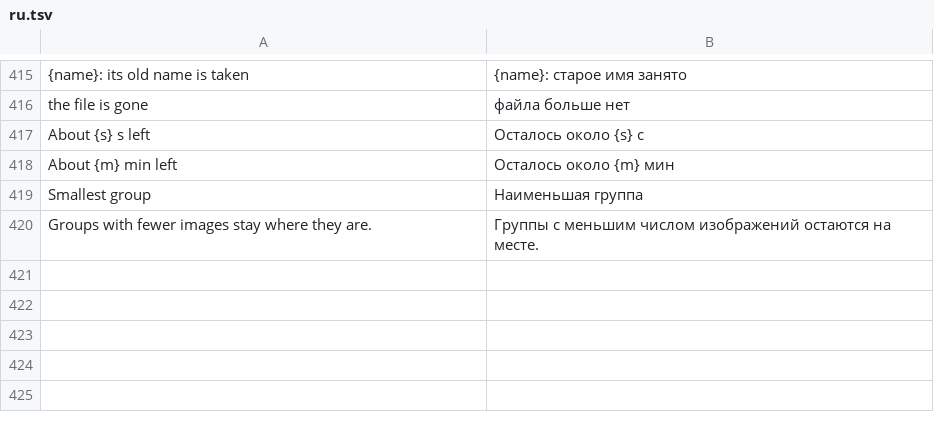
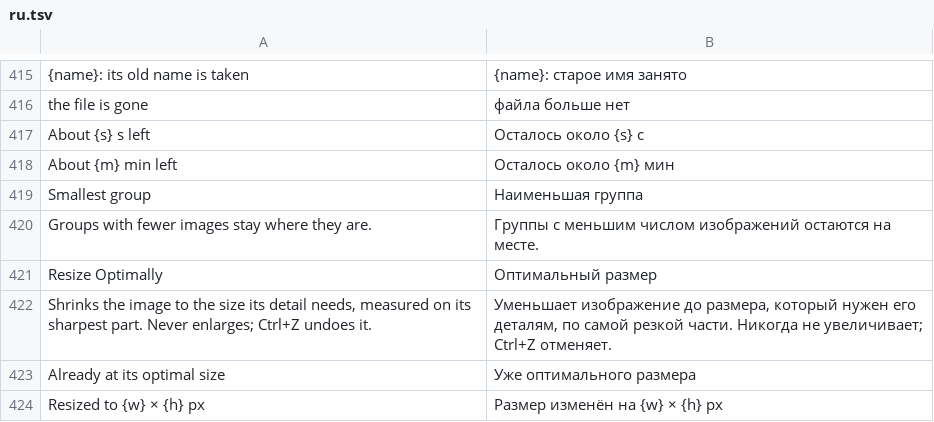
Before and after one commit to pyubero/lightview, a TSV file: locales/ru.tsv, drawn as a sheet; only a part is shown, gaps mark what is left out.

Commit message:
Image → Resize Optimally: shrink to the size the image's detail needs
Lanczos round trips at 20 widths, p99 of the luma difference and a two-line
knee, iterated to a fixed point (idempotent), on the most detailed 1024 px
tile; ≈ 0.2 s at 24 MP. Wired like Auto Levels, one undo step, never enlarges.

```diff
--- a/locales/ru.tsv
+++ b/locales/ru.tsv
@@ -420 +420,5 @@ Smallest group	Наименьшая группа
 Groups with fewer images stay where they are.	Группы с меньшим числом изображений остаются на месте.
+Resize Optimally	Оптимальный размер
+Shrinks the image to the size its detail needs, measured on its sharpest part. Never enlarges; Ctrl+Z undoes it.	Уменьшает изображение до размера, который нужен его деталям, по самой резкой части. Никогда не увеличивает; Ctrl+Z отменяет.
+Already at its optimal size	Уже оптимального размера
+Resized to {w} × {h} px	Размер изменён на {w} × {h} px
```
Also changed, not shown: locales/de.tsv, locales/fr.tsv, 14 other files.
